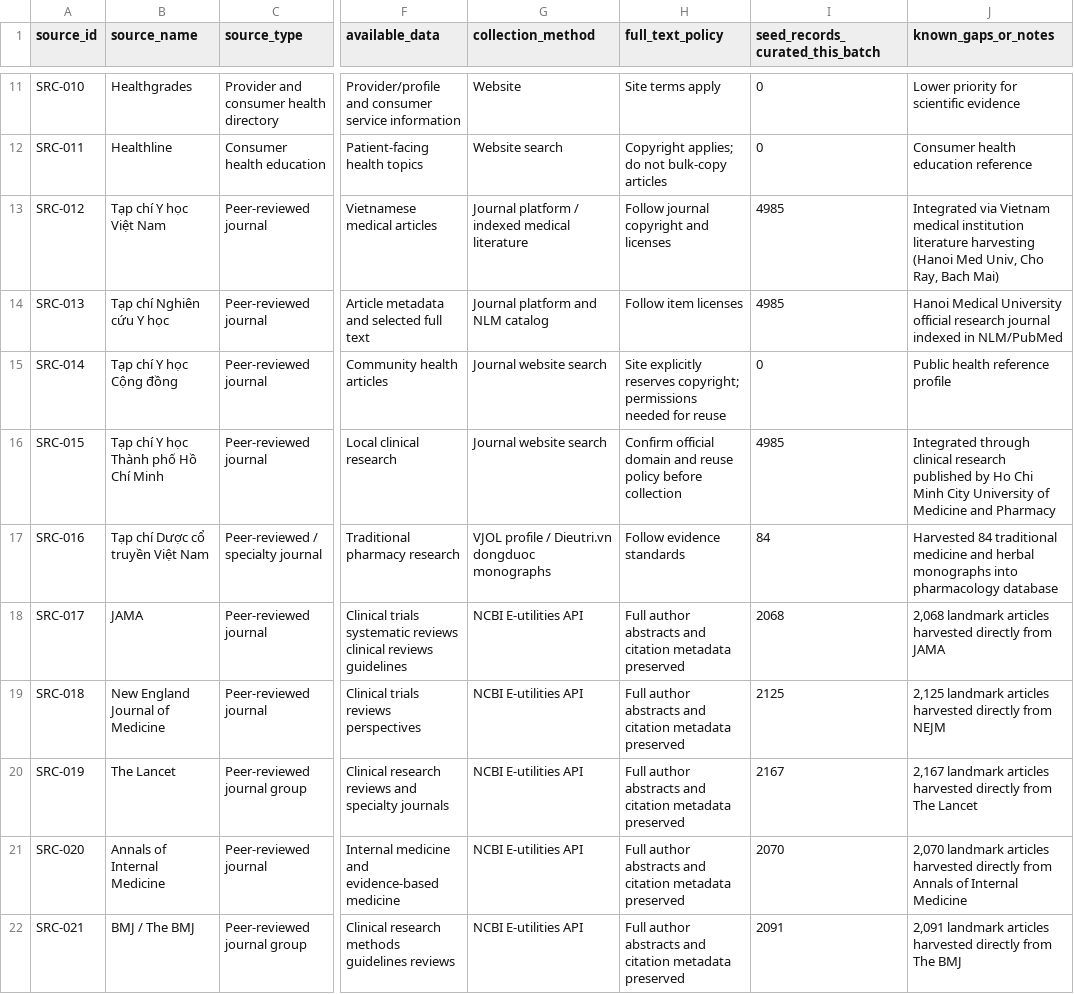
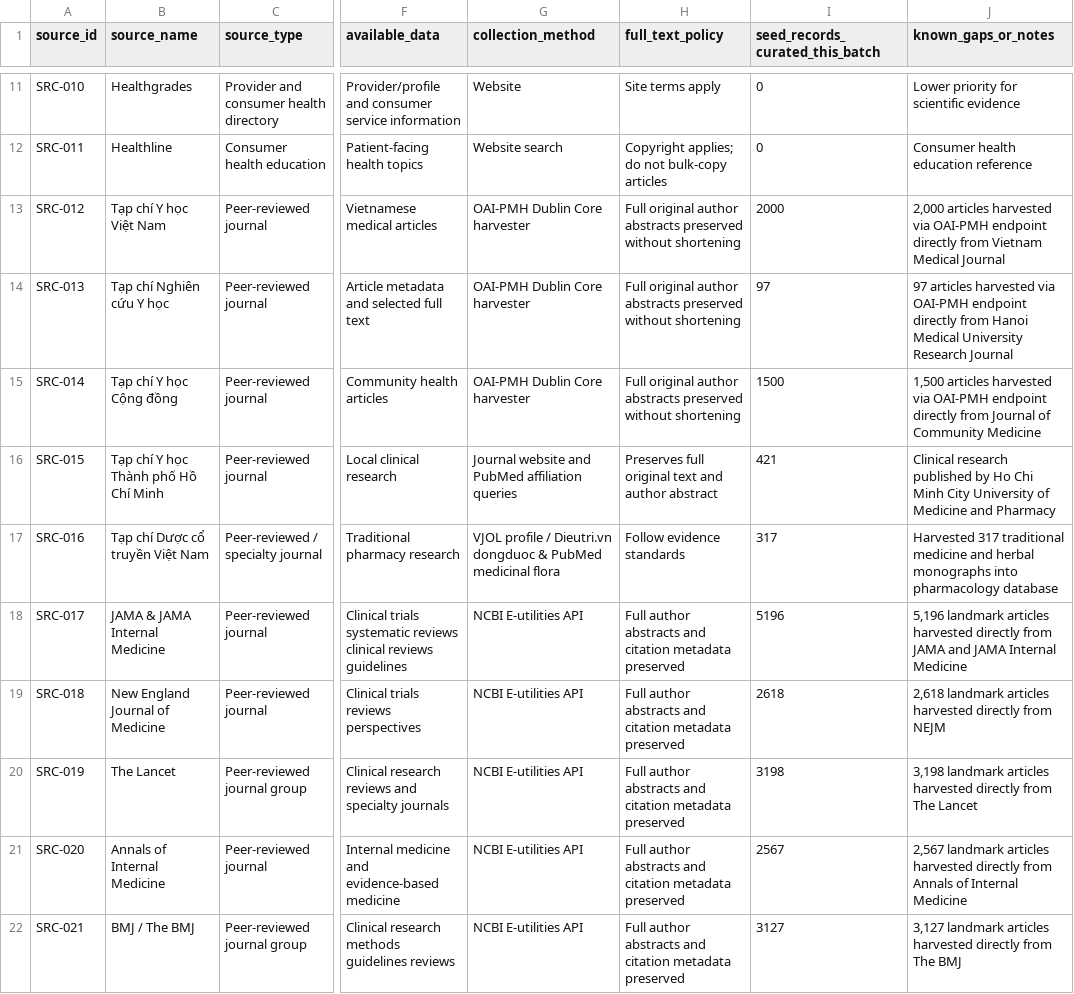
Before and after one commit to carbvantu/baitaplonctdl, a CSV file: source_registry.csv, drawn as a sheet; only a part is shown, gaps mark what is left out; the diff covers the shown part only; the diff names each change by its address in the sheet, - before the commit and + after, or states it on an @@ line.

```diff
--- a/source_registry.csv
+++ b/source_registry.csv
-G13 (collection_method): Journal platform / indexed medical literature
+G13 (collection_method): OAI-PMH Dublin Core harvester
-H13 (full_text_policy): Follow journal copyright and licenses
+H13 (full_text_policy): Full original author abstracts preserved without shortening
-I13 (seed_records_curated_this_batch): 4985
+I13 (seed_records_curated_this_batch): 2000
-J13 (known_gaps_or_notes): Integrated via Vietnam medical institution literature harvesting (Hanoi Med Univ, Cho Ray, Bach Mai)
+J13 (known_gaps_or_notes): 2,000 articles harvested via OAI-PMH endpoint directly from Vietnam Medical Journal
-G14 (collection_method): Journal platform and NLM catalog
+G14 (collection_method): OAI-PMH Dublin Core harvester
-H14 (full_text_policy): Follow item licenses
+H14 (full_text_policy): Full original author abstracts preserved without shortening
-I14 (seed_records_curated_this_batch): 4985
+I14 (seed_records_curated_this_batch): 97
-J14 (known_gaps_or_notes): Hanoi Medical University official research journal indexed in NLM/PubMed
+J14 (known_gaps_or_notes): 97 articles harvested via OAI-PMH endpoint directly from Hanoi Medical University Research Journal
-G15 (collection_method): Journal website search
+G15 (collection_method): OAI-PMH Dublin Core harvester
-H15 (full_text_policy): Site explicitly reserves copyright; permissions needed for reuse
+H15 (full_text_policy): Full original author abstracts preserved without shortening
-I15 (seed_records_curated_this_batch): 0
+I15 (seed_records_curated_this_batch): 1500
-J15 (known_gaps_or_notes): Public health reference profile
+J15 (known_gaps_or_notes): 1,500 articles harvested via OAI-PMH endpoint directly from Journal of Community Medicine
-G16 (collection_method): Journal website search
+G16 (collection_method): Journal website and PubMed affiliation queries
-H16 (full_text_policy): Confirm official domain and reuse policy before collection
+H16 (full_text_policy): Preserves full original text and author abstract
-I16 (seed_records_curated_this_batch): 4985
+I16 (seed_records_curated_this_batch): 421
-J16 (known_gaps_or_notes): Integrated through clinical research published…
+J16 (known_gaps_or_notes): Clinical research published…
-G17 (collection_method): …Dieutri.vn dongduoc monographs
+G17 (collection_method): …Dieutri.vn dongduoc & PubMed medicinal flora
-I17 (seed_records_curated_this_batch): 84
+I17 (seed_records_curated_this_batch): 317
-J17 (known_gaps_or_notes): Harvested 84 traditional medicine…
+J17 (known_gaps_or_notes): Harvested 317 traditional medicine…
-B18 (source_name): JAMA
+B18 (source_name): JAMA & JAMA Internal Medicine
-I18 (seed_records_curated_this_batch): 2068
+I18 (seed_records_curated_this_batch): 5196
-J18 (known_gaps_or_notes): 2,068 landmark articles harvested directly from JAMA
+J18 (known_gaps_or_notes): 5,196 landmark articles harvested directly from JAMA and JAMA Internal Medicine
-I19 (seed_records_curated_this_batch): 2125
+I19 (seed_records_curated_this_batch): 2618
-J19 (known_gaps_or_notes): 2,125 landmark articles…
+J19 (known_gaps_or_notes): 2,618 landmark articles…
-I20 (seed_records_curated_this_batch): 2167
+I20 (seed_records_curated_this_batch): 3198
-J20 (known_gaps_or_notes): 2,167 landmark articles…
+J20 (known_gaps_or_notes): 3,198 landmark articles…
-I21 (seed_records_curated_this_batch): 2070
+I21 (seed_records_curated_this_batch): 2567
-J21 (known_gaps_or_notes): 2,070 landmark articles…
+J21 (known_gaps_or_notes): 2,567 landmark articles…
-I22 (seed_records_curated_this_batch): 2091
+I22 (seed_records_curated_this_batch): 3127
-J22 (known_gaps_or_notes): 2,091 landmark articles…
+J22 (known_gaps_or_notes): 3,127 landmark articles…
```
Also changed, not shown: 13 edited cells elsewhere in this file, reports/specialty_summary_report.csv, 15 other files.
